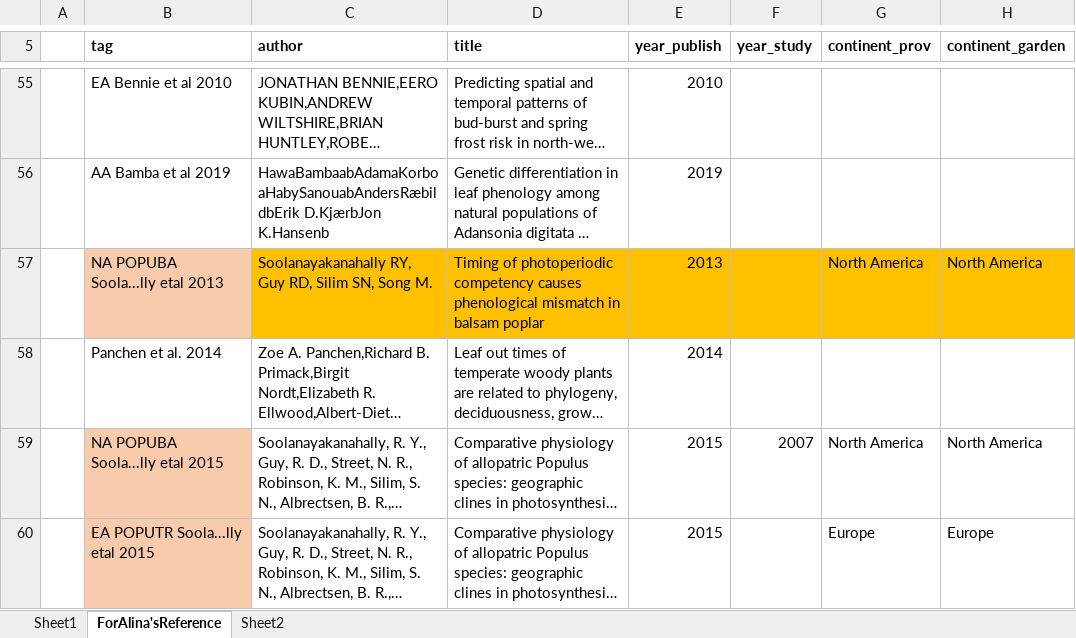
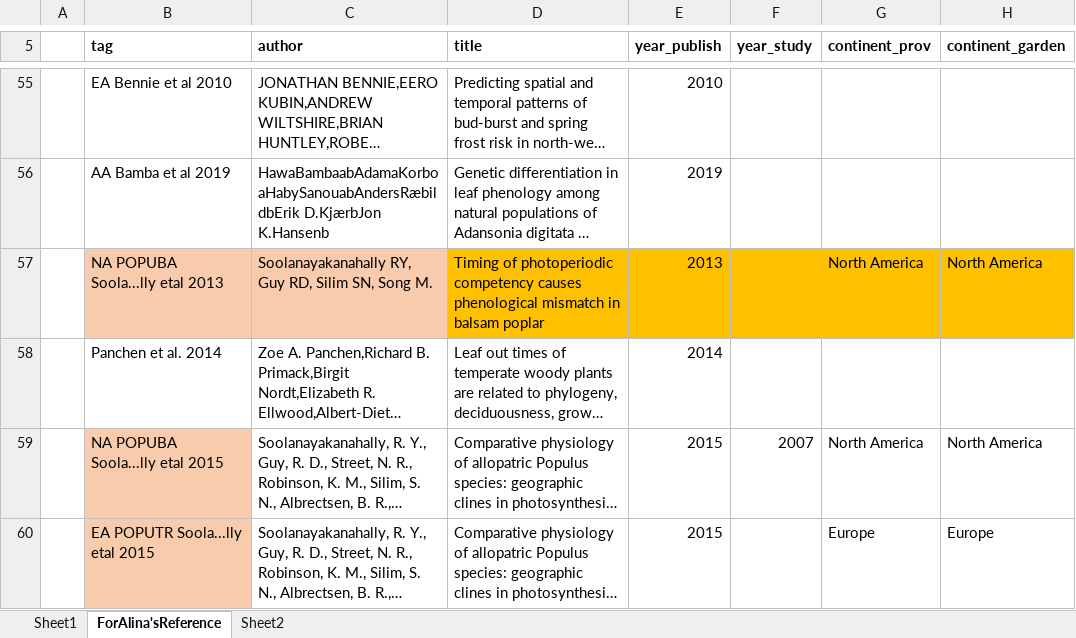
Before and after one commit to lizzieinvancouver/localadaptclim, an Excel workbook: RawMaterials/data/JournalArticlesAlinaHasLookedAtToDate.xlsx, sheet ForAlina'sReference, drawn as a sheet; only a part is shown, gaps mark what is left out; long unchanged cells end in …; values as stored, in another font and other column widths than the file's, no borders; the diff covers the shown part only; the diff names each change by its address in the sheet, - before the commit and + after, or states it on an @@ line.

```diff
--- a/RawMaterials/data/JournalArticlesAlinaHasLookedAtToDate.xlsx (sheet ForAlina'sReference)
+++ b/RawMaterials/data/JournalArticlesAlinaHasLookedAtToDate.xlsx (sheet ForAlina'sReference)
-C57 fill: #FFC000
+C57 fill: #F8CBAD
```
Also changed, not shown: 9 added rows and cell formats elsewhere in this sheet, 9 other files.
